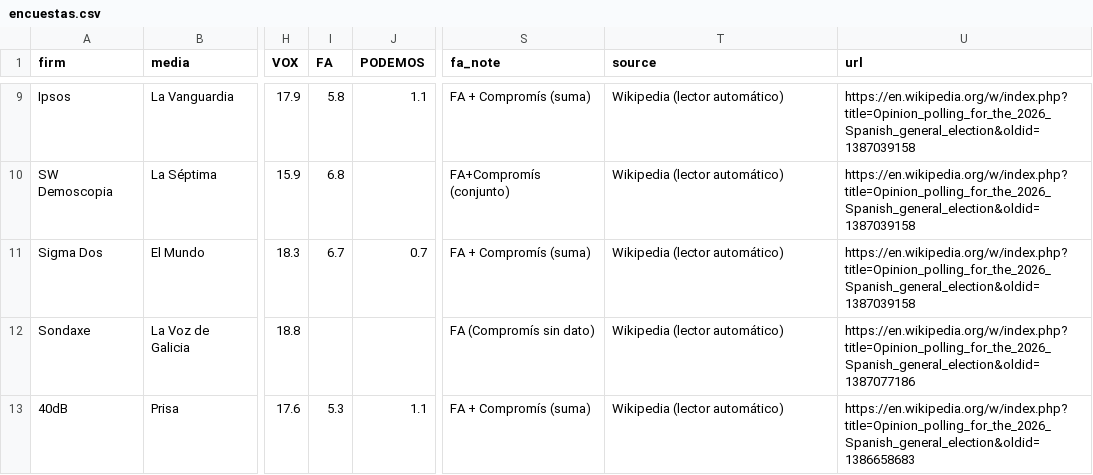
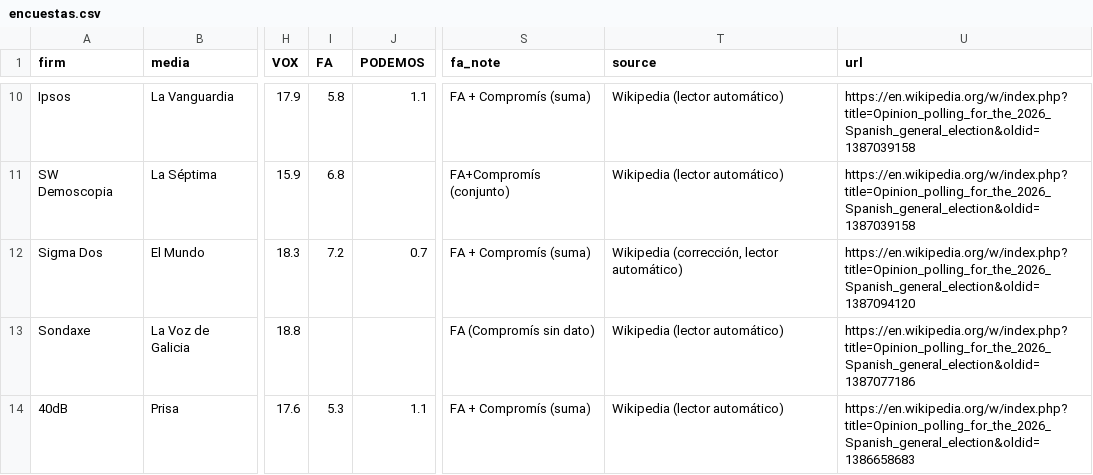
Before and after one commit to mediaencuestas/mediaencuestas.github.io, a CSV file: datos/encuestas.csv, drawn as a sheet; only a part is shown, gaps mark what is left out; addresses are those after the commit; the diff covers the shown part only; the diff names each change by its address in the sheet, - before the commit and + after, or states it on an @@ line.

```diff
--- a/datos/encuestas.csv
+++ b/datos/encuestas.csv
-I12 (FA): 6.7
+I12 (FA): 7.2
-T12 (source): Wikipedia (lector automático)
+T12 (source): Wikipedia (corrección, lector automático)
-U12 (url): https://en.wikipedia.org/w/index.php?title=Opinion_polling_for_the_2026_Spanish_general_election&oldid=1387039158
+U12 (url): https://en.wikipedia.org/w/index.php?title=Opinion_polling_for_the_2026_Spanish_general_election&oldid=1387094120
```
Also changed, not shown: 3 added rows and 4 edited cells elsewhere in this file.
